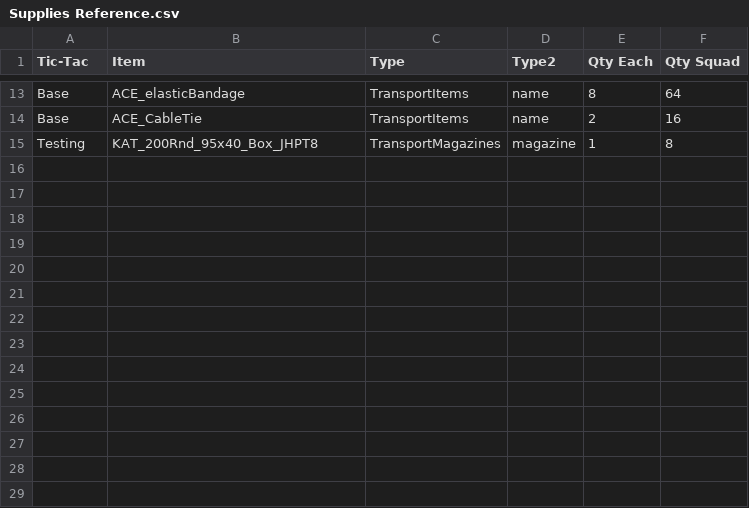
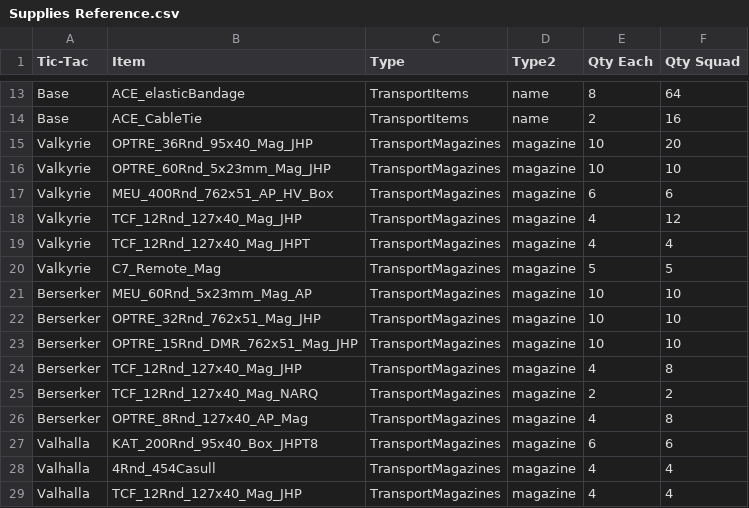
Before and after one commit to MisfitMaid/KAT, a CSV file: KAT_Gear/tictacs/Supplies Reference.csv, drawn as a sheet; only a part is shown, gaps mark what is left out.

Commit message:
production tictacs

```diff
--- a/KAT_Gear/tictacs/Supplies Reference.csv
+++ b/KAT_Gear/tictacs/Supplies Reference.csv
@@ -14,2 +14,16 @@ Base,ACE_elasticBandage,TransportItems,name,8,64
 Base,ACE_CableTie,TransportItems,name,2,16
-Testing,KAT_200Rnd_95x40_Box_JHPT8,TransportMagazines,magazine,1,8
+Valkyrie,OPTRE_36Rnd_95x40_Mag_JHP,TransportMagazines,magazine,10,20
+Valkyrie,OPTRE_60Rnd_5x23mm_Mag_JHP,TransportMagazines,magazine,10,10
+Valkyrie,MEU_400Rnd_762x51_AP_HV_Box,TransportMagazines,magazine,6,6
+Valkyrie,TCF_12Rnd_127x40_Mag_JHP,TransportMagazines,magazine,4,12
+Valkyrie,TCF_12Rnd_127x40_Mag_JHPT,TransportMagazines,magazine,4,4
+Valkyrie,C7_Remote_Mag,TransportMagazines,magazine,5,5
+Berserker,MEU_60Rnd_5x23mm_Mag_AP,TransportMagazines,magazine,10,10
+Berserker,OPTRE_32Rnd_762x51_Mag_JHP,TransportMagazines,magazine,10,10
+Berserker,OPTRE_15Rnd_DMR_762x51_Mag_JHP,TransportMagazines,magazine,10,10
+Berserker,TCF_12Rnd_127x40_Mag_JHP,TransportMagazines,magazine,4,8
+Berserker,TCF_12Rnd_127x40_Mag_NARQ,TransportMagazines,magazine,2,2
+Berserker,OPTRE_8Rnd_127x40_AP_Mag,TransportMagazines,magazine,4,8
+Valhalla,KAT_200Rnd_95x40_Box_JHPT8,TransportMagazines,magazine,6,6
+Valhalla,4Rnd_454Casull,TransportMagazines,magazine,4,4
+Valhalla,TCF_12Rnd_127x40_Mag_JHP,TransportMagazines,magazine,4,4
```
Also changed, not shown: 1 other file.
